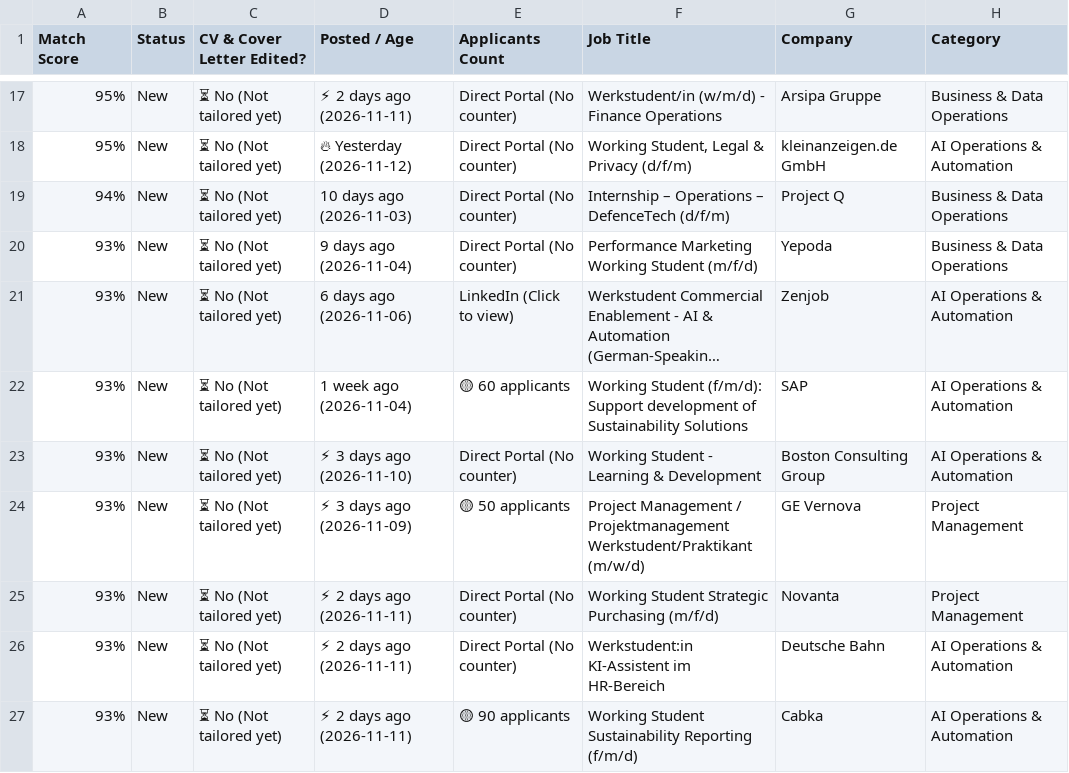
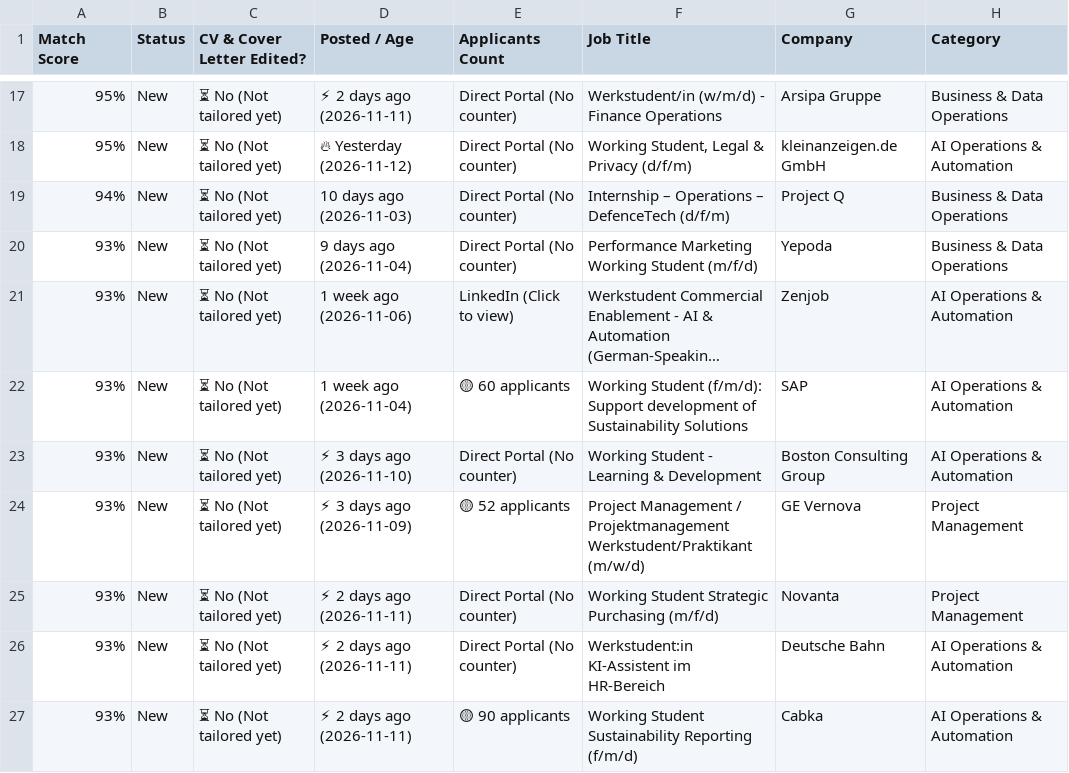
Before and after one commit to GuillermoHern023/berlin-job-applier, a CSV file: output/Job_Tracker_Quick_Apply.csv, drawn as a sheet; only a part is shown, gaps mark what is left out; long unchanged cells end in …; the diff covers the shown part only; the diff names each change by its address in the sheet, - before the commit and + after, or states it on an @@ line.

```diff
--- a/output/Job_Tracker_Quick_Apply.csv
+++ b/output/Job_Tracker_Quick_Apply.csv
-D21 (Posted / Age): 6 days ago (2026-11-06)
+D21 (Posted / Age): 1 week ago (2026-11-06)
-E24 (Applicants Count): 🟡 50 applicants
+E24 (Applicants Count): 🟡 52 applicants
```
Also changed, not shown: 13 added rows and 2 edited cells elsewhere in this file, 13 other files.
